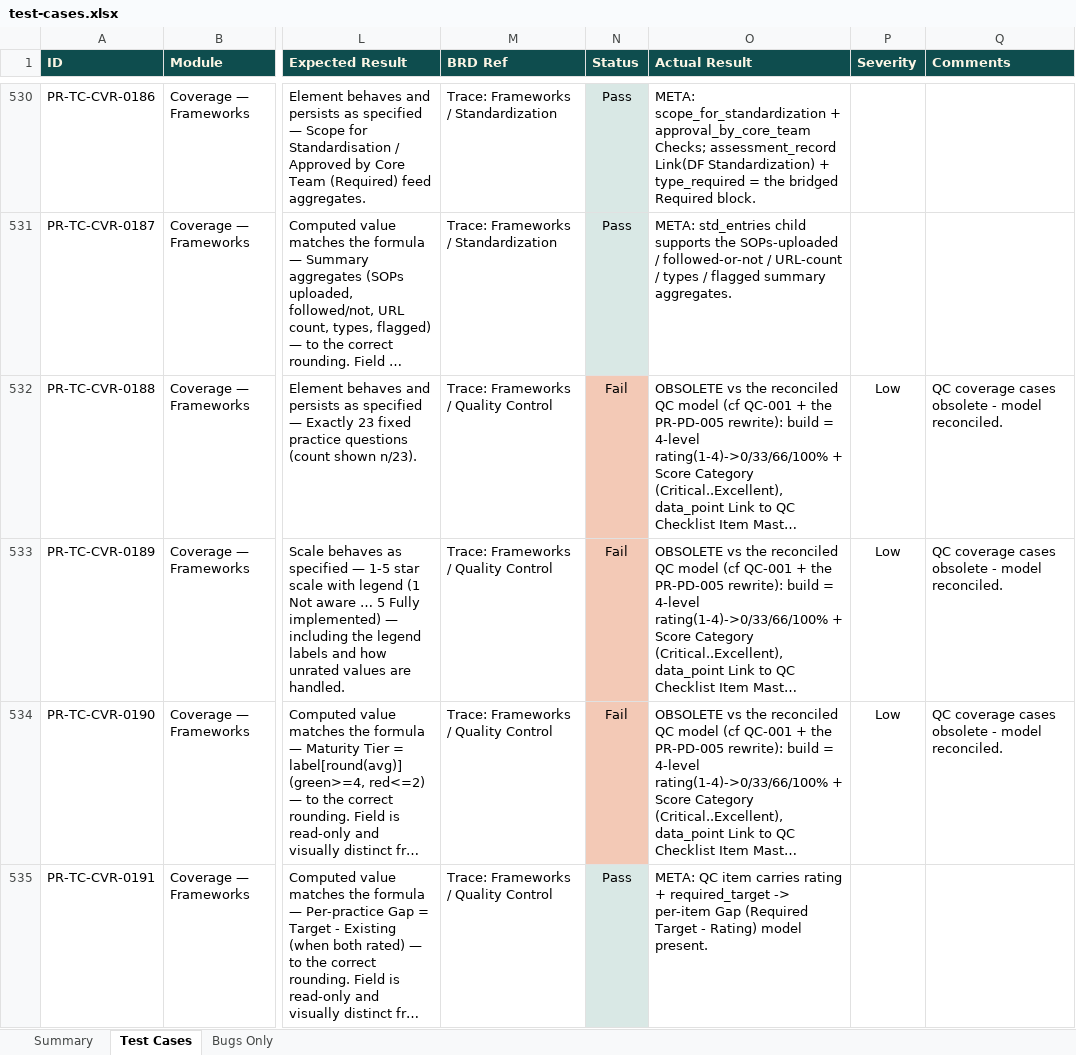
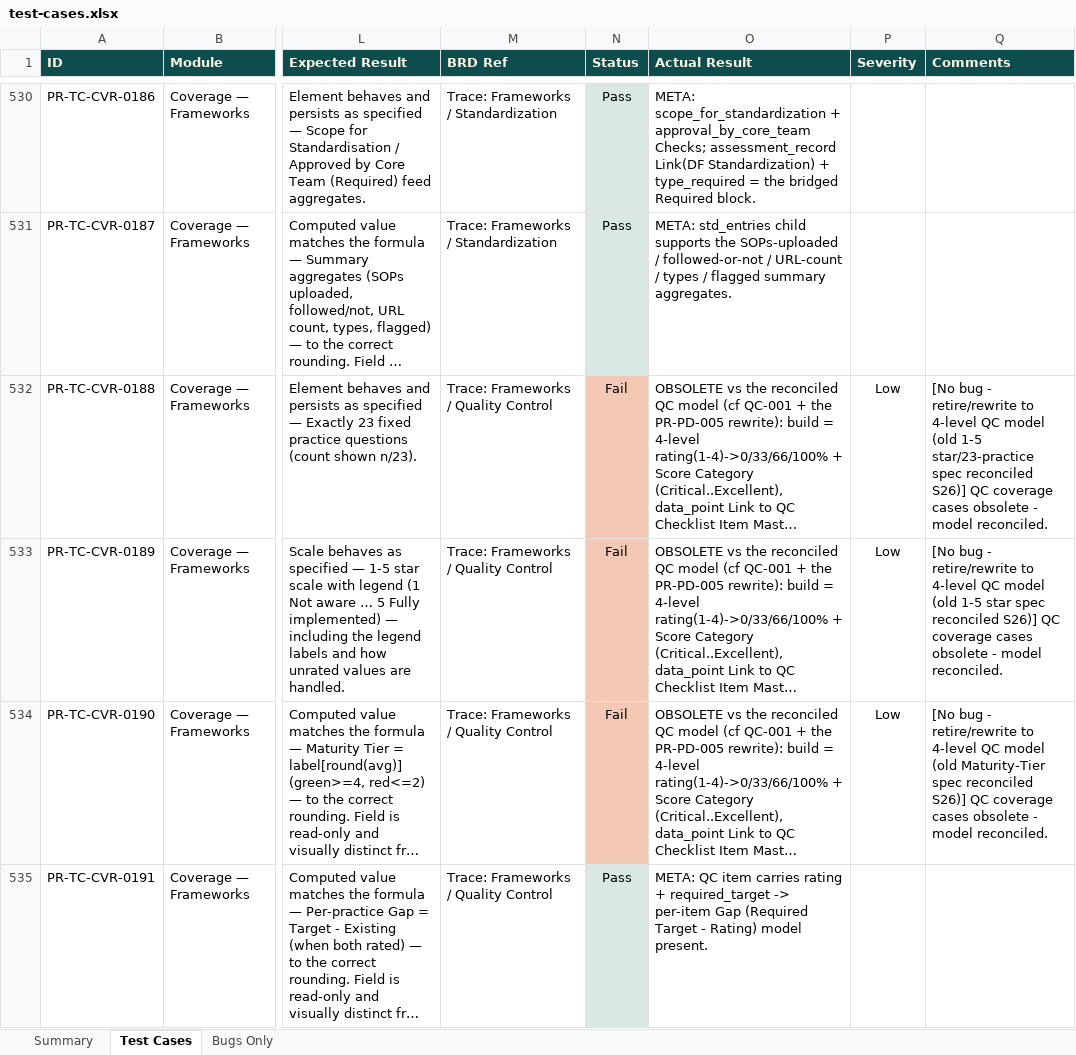
Before and after one commit to SamarthPaul/Prime-Documents, an Excel workbook: test-cases.xlsx, sheet Test Cases, drawn as a sheet; only a part is shown, gaps mark what is left out; long unchanged cells end in …; values as stored, in another font and other column widths than the file's, no borders; the diff covers the shown part only; the diff names each change by its address in the sheet, - before the commit and + after, or states it on an @@ line.

```diff
--- a/test-cases.xlsx (sheet Test Cases)
+++ b/test-cases.xlsx (sheet Test Cases)
-Q532 (Comments): QC coverage…
+Q532 (Comments): [No bug - retire/rewrite to 4-level QC model (old 1-5 star/23-practice spec reconciled S26)] QC coverage…
-Q533 (Comments): QC coverage…
+Q533 (Comments): [No bug - retire/rewrite to 4-level QC model (old 1-5 star spec reconciled S26)] QC coverage…
-Q534 (Comments): QC coverage…
+Q534 (Comments): [No bug - retire/rewrite to 4-level QC model (old Maturity-Tier spec reconciled S26)] QC coverage…
```
Also changed, not shown: 64 edited cells elsewhere in this sheet, Prime_Rural_Bug_Tracker_updated.xlsx, 1 other file.
